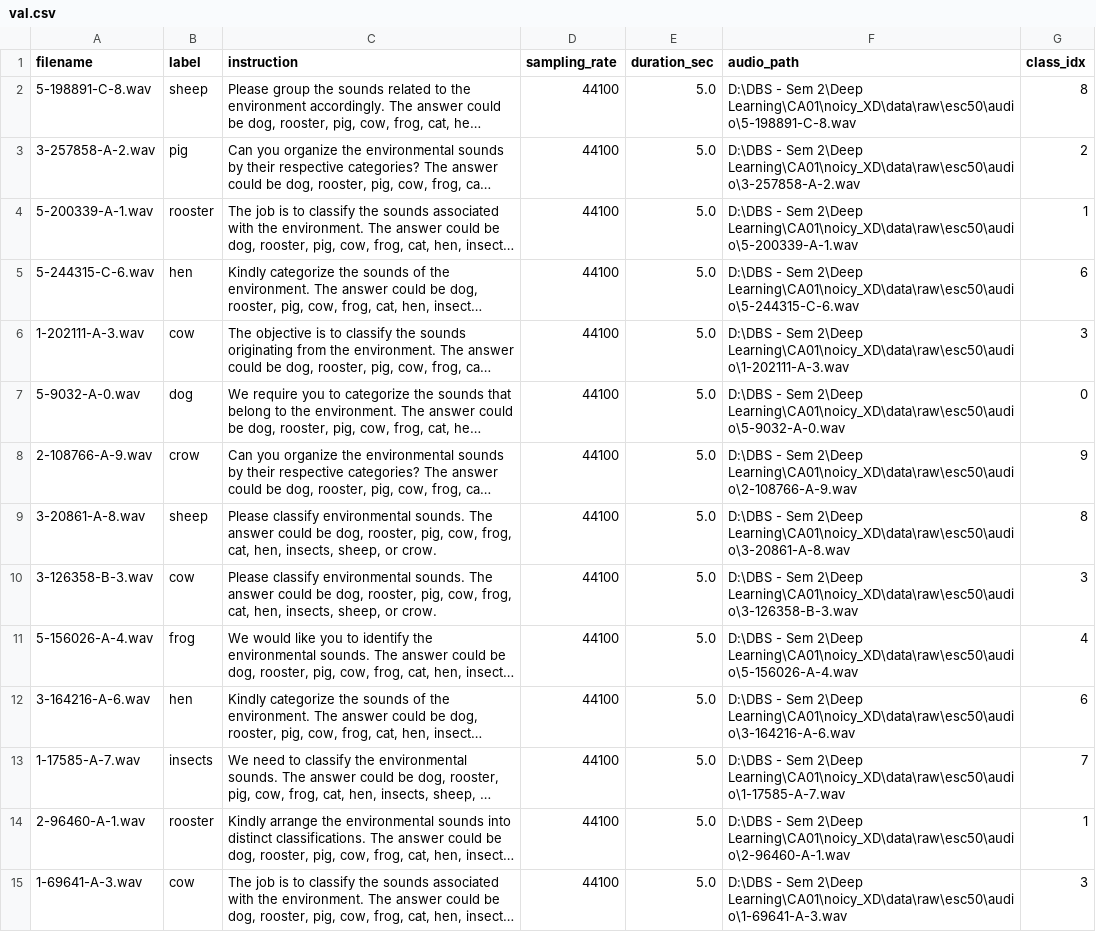
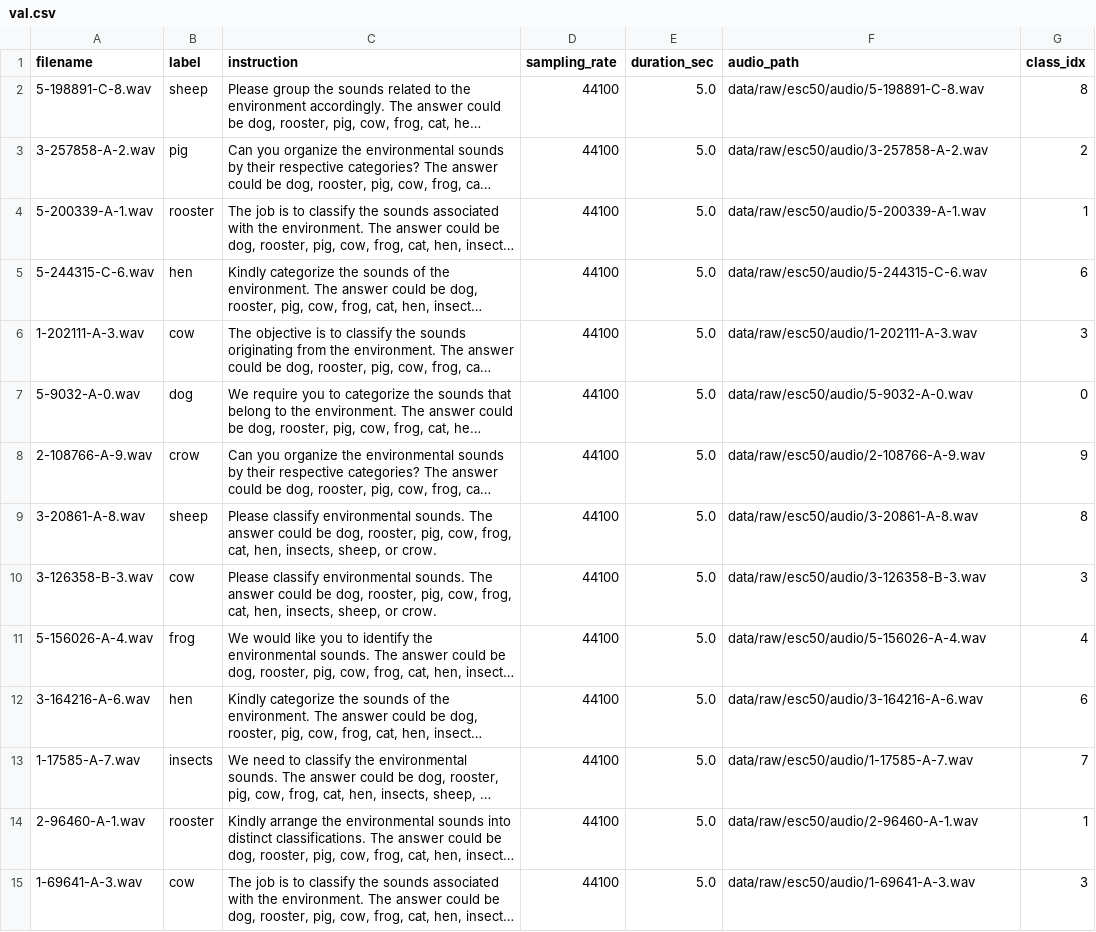
Before and after one commit to nadeeshaJ/NoicyXD---Nadeesha-Jayasuriya--20093736---B9AI104---CA01-, a CSV file: data/splits/esc50_animals/val.csv, drawn as a sheet; only a part is shown; long unchanged cells end in …; the diff covers the shown part only; the diff names each change by its address in the sheet, - before the commit and + after, or states it on an @@ line.

```diff
--- a/data/splits/esc50_animals/val.csv
+++ b/data/splits/esc50_animals/val.csv
-F2 (audio_path): D:\DBS - Sem 2\Deep Learning\CA01\noicy_XD\data\raw\esc50\audio\5-198891-C-8.wav
+F2 (audio_path): data/raw/esc50/audio/5-198891-C-8.wav
-F3 (audio_path): D:\DBS - Sem 2\Deep Learning\CA01\noicy_XD\data\raw\esc50\audio\3-257858-A-2.wav
+F3 (audio_path): data/raw/esc50/audio/3-257858-A-2.wav
-F4 (audio_path): D:\DBS - Sem 2\Deep Learning\CA01\noicy_XD\data\raw\esc50\audio\5-200339-A-1.wav
+F4 (audio_path): data/raw/esc50/audio/5-200339-A-1.wav
-F5 (audio_path): D:\DBS - Sem 2\Deep Learning\CA01\noicy_XD\data\raw\esc50\audio\5-244315-C-6.wav
+F5 (audio_path): data/raw/esc50/audio/5-244315-C-6.wav
-F6 (audio_path): D:\DBS - Sem 2\Deep Learning\CA01\noicy_XD\data\raw\esc50\audio\1-202111-A-3.wav
+F6 (audio_path): data/raw/esc50/audio/1-202111-A-3.wav
-F7 (audio_path): D:\DBS - Sem 2\Deep Learning\CA01\noicy_XD\data\raw\esc50\audio\5-9032-A-0.wav
+F7 (audio_path): data/raw/esc50/audio/5-9032-A-0.wav
-F8 (audio_path): D:\DBS - Sem 2\Deep Learning\CA01\noicy_XD\data\raw\esc50\audio\2-108766-A-9.wav
+F8 (audio_path): data/raw/esc50/audio/2-108766-A-9.wav
-F9 (audio_path): D:\DBS - Sem 2\Deep Learning\CA01\noicy_XD\data\raw\esc50\audio\3-20861-A-8.wav
+F9 (audio_path): data/raw/esc50/audio/3-20861-A-8.wav
-F10 (audio_path): D:\DBS - Sem 2\Deep Learning\CA01\noicy_XD\data\raw\esc50\audio\3-126358-B-3.wav
+F10 (audio_path): data/raw/esc50/audio/3-126358-B-3.wav
-F11 (audio_path): D:\DBS - Sem 2\Deep Learning\CA01\noicy_XD\data\raw\esc50\audio\5-156026-A-4.wav
+F11 (audio_path): data/raw/esc50/audio/5-156026-A-4.wav
-F12 (audio_path): D:\DBS - Sem 2\Deep Learning\CA01\noicy_XD\data\raw\esc50\audio\3-164216-A-6.wav
+F12 (audio_path): data/raw/esc50/audio/3-164216-A-6.wav
-F13 (audio_path): D:\DBS - Sem 2\Deep Learning\CA01\noicy_XD\data\raw\esc50\audio\1-17585-A-7.wav
+F13 (audio_path): data/raw/esc50/audio/1-17585-A-7.wav
-F14 (audio_path): D:\DBS - Sem 2\Deep Learning\CA01\noicy_XD\data\raw\esc50\audio\2-96460-A-1.wav
+F14 (audio_path): data/raw/esc50/audio/2-96460-A-1.wav
-F15 (audio_path): D:\DBS - Sem 2\Deep Learning\CA01\noicy_XD\data\raw\esc50\audio\1-69641-A-3.wav
+F15 (audio_path): data/raw/esc50/audio/1-69641-A-3.wav
```
Also changed, not shown: 16 edited cells elsewhere in this file, data/splits/esc50_animals/test.csv, data/splits/esc50_animals/test_processed.csv, 13 other files.
